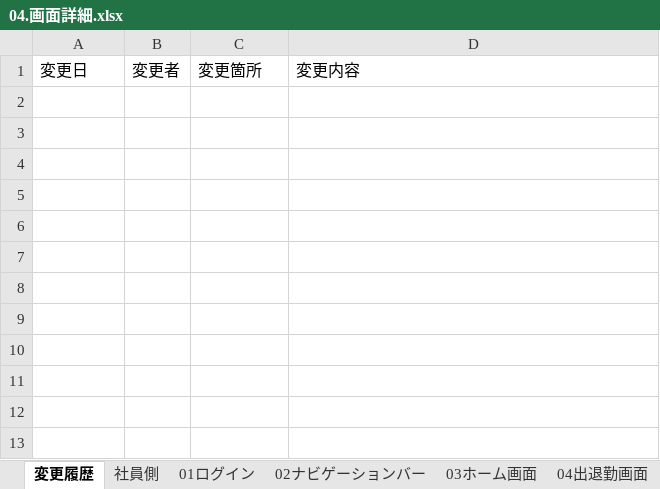
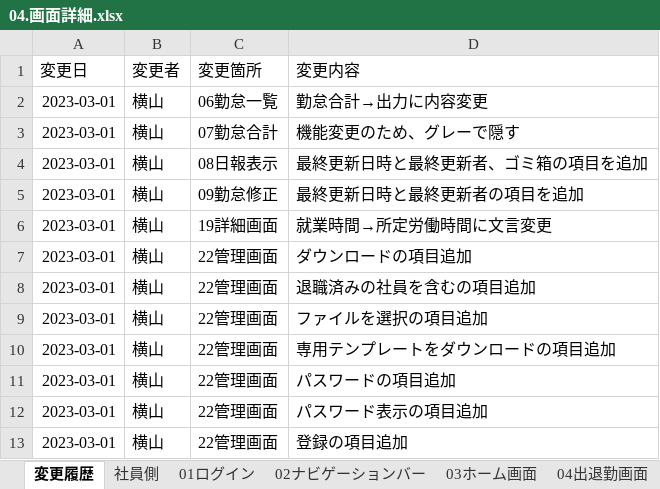
Before and after one commit to yokoyamaryu1218/AttendanceManagement, an Excel workbook: old_doc/04.画面詳細.xlsx, sheet 変更履歴, drawn as a sheet; values as stored, in another font and other column widths than the file's, no borders; the diff names each change by its address in the sheet, - before the commit and + after, or states it on an @@ line.

```diff
--- a/old_doc/04.画面詳細.xlsx (sheet 変更履歴)
+++ b/old_doc/04.画面詳細.xlsx (sheet 変更履歴)
+row 2: 2023-03-01 | 横山 | 06勤怠一覧 | 勤怠合計→出力に内容変更
+row 3: 2023-03-01 | 横山 | 07勤怠合計 | 機能変更のため、グレーで隠す
+row 4: 2023-03-01 | 横山 | 08日報表示 | 最終更新日時と最終更新者、ゴミ箱の項目を追加
+row 5: 2023-03-01 | 横山 | 09勤怠修正 | 最終更新日時と最終更新者の項目を追加
+row 6: 2023-03-01 | 横山 | 19詳細画面 | 就業時間→所定労働時間に文言変更
+row 7: 2023-03-01 | 横山 | 22管理画面 | ダウンロードの項目追加
+row 8: 2023-03-01 | 横山 | 22管理画面 | 退職済みの社員を含むの項目追加
+row 9: 2023-03-01 | 横山 | 22管理画面 | ファイルを選択の項目追加
+row 10: 2023-03-01 | 横山 | 22管理画面 | 専用テンプレートをダウンロードの項目追加
+row 11: 2023-03-01 | 横山 | 22管理画面 | パスワードの項目追加
+row 12: 2023-03-01 | 横山 | 22管理画面 | パスワード表示の項目追加
+row 13: 2023-03-01 | 横山 | 22管理画面 | 登録の項目追加
```
Also changed, not shown: sheet 22管理画面, sheet 08日報表示, sheet 09勤怠修正, sheet 06勤怠一覧, sheet 19詳細画面, charts or pictures, old_doc/02.要件設計.xlsx, old_doc/05.テーブル定義書.xlsx, 7 other files.
